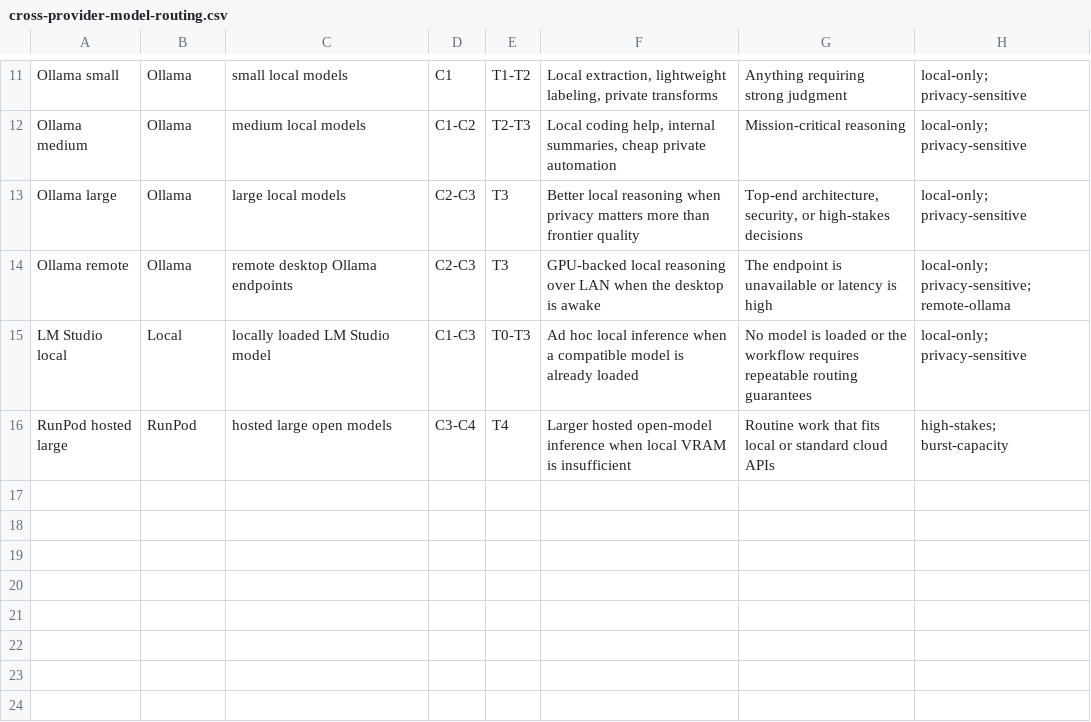
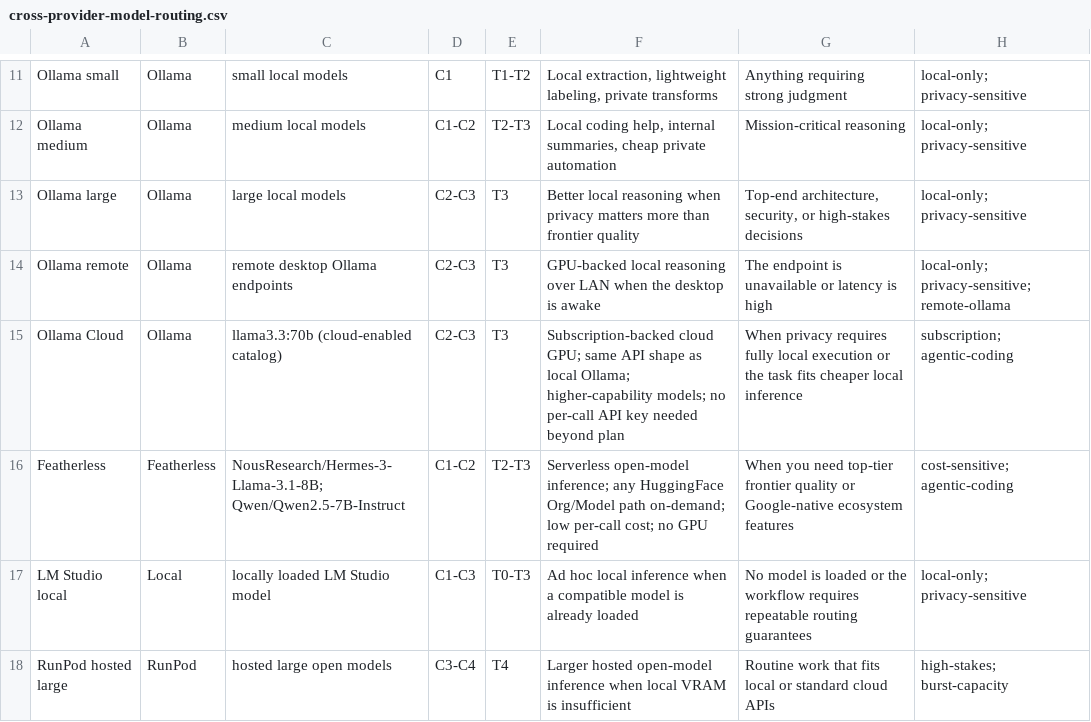
Before and after one commit to kas1987/Chromatic_Governance, a CSV file: cross-provider-model-routing.csv, drawn as a sheet; only a part is shown, gaps mark what is left out; the diff names each change by its address in the sheet, - before the commit and + after, or states it on an @@ line.

```diff
--- a/cross-provider-model-routing.csv
+++ b/cross-provider-model-routing.csv
+row 15: Ollama Cloud | Ollama | llama3.3:70b (cloud-enabled catalog) | C2-C3 | T3 | Subscription-backed cloud GPU; same API shape as local Ollama; higher-capability models; no per-call API key needed beyond plan | When privacy requires fully local execution or the task fits cheaper local inference | subscription; agentic-coding
+row 16: Featherless | Featherless | NousResearch/Hermes-3-Llama-3.1-8B; Qwen/Qwen2.5-7B-Instruct | C1-C2 | T2-T3 | Serverless open-model inference; any HuggingFace Org/Model path on-demand; low per-call cost; no GPU required | When you need top-tier frontier quality or Google-native ecosystem features | cost-sensitive; agentic-coding
```
Also changed, not shown: 26 other files.
